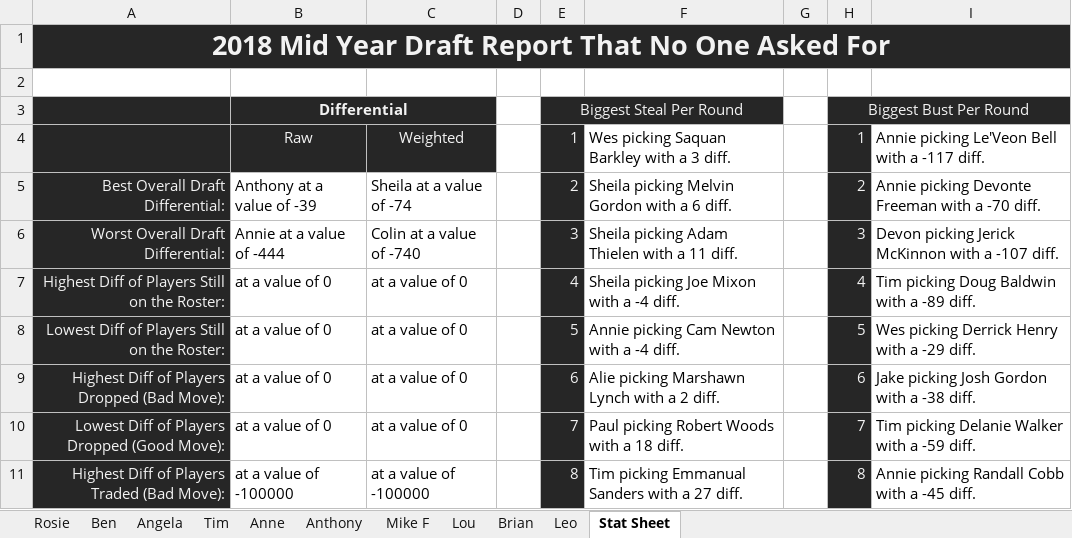
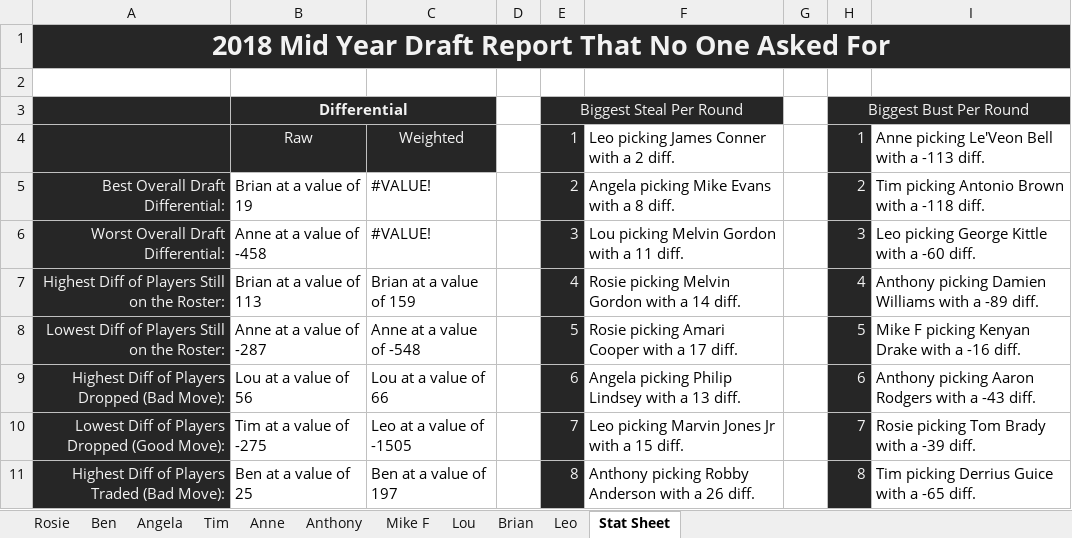
Before and after one commit to tfrick34/tfrick34.github.io, an Excel workbook: Fantasy Football/2019/Work/Mid Year Draft Score 2019 Work.xlsm, sheet Stat Sheet, drawn as a sheet; only a part is shown; values as stored, in another font and other column widths than the file's, no borders; the diff covers the shown part only; the diff names each change by its address in the sheet, - before the commit and + after, or states it on an @@ line.

```diff
--- a/Fantasy Football/2019/Work/Mid Year Draft Score 2019 Work.xlsm (sheet Stat Sheet)
+++ b/Fantasy Football/2019/Work/Mid Year Draft Score 2019 Work.xlsm (sheet Stat Sheet)
-F4: Wes picking Saquan Barkley with a 3 diff.
+F4: Leo picking James Conner with a 2 diff.
-I4: Annie picking Le'Veon Bell with a -117 diff.
+I4: Anne picking Le'Veon Bell with a -113 diff.
-B5: Anthony at a value of -39
+B5: Brian at a value of 19
-C5: Sheila at a value of -74
+C5: #VALUE!
-F5: Sheila picking Melvin Gordon with a 6 diff.
+F5: Angela picking Mike Evans with a 8 diff.
-I5: Annie picking Devonte Freeman with a -70 diff.
+I5: Tim picking Antonio Brown with a -118 diff.
-B6: Annie at a value of -444
+B6: Anne at a value of -458
-C6: Colin at a value of -740
+C6: #VALUE!
-F6: Sheila picking Adam Thielen with a 11 diff.
+F6: Lou picking Melvin Gordon with a 11 diff.
-I6: Devon picking Jerick McKinnon with a -107 diff.
+I6: Leo picking George Kittle with a -60 diff.
-B7: at a value of 0
+B7: Brian at a value of 113
-C7: at a value of 0
+C7: Brian at a value of 159
-F7: Sheila picking Joe Mixon with a -4 diff.
+F7: Rosie picking Melvin Gordon with a 14 diff.
-I7: Tim picking Doug Baldwin with a -89 diff.
+I7: Anthony picking Damien Williams with a -89 diff.
-B8: at a value of 0
+B8: Anne at a value of -287
-C8: at a value of 0
+C8: Anne at a value of -548
-F8: Annie picking Cam Newton with a -4 diff.
+F8: Rosie picking Amari Cooper with a 17 diff.
-I8: Wes picking Derrick Henry with a -29 diff.
+I8: Mike F picking Kenyan Drake with a -16 diff.
-B9: at a value of 0
+B9: Lou at a value of 56
-C9: at a value of 0
+C9: Lou at a value of 66
-F9: Alie picking Marshawn Lynch with a 2 diff.
+F9: Angela picking Philip Lindsey with a 13 diff.
-I9: Jake picking Josh Gordon with a -38 diff.
+I9: Anthony picking Aaron Rodgers with a -43 diff.
-B10: at a value of 0
+B10: Tim at a value of -275
-C10: at a value of 0
+C10: Leo at a value of -1505
-F10: Paul picking Robert Woods with a 18 diff.
+F10: Leo picking Marvin Jones Jr with a 15 diff.
-I10: Tim picking Delanie Walker with a -59 diff.
+I10: Rosie picking Tom Brady with a -39 diff.
-B11: at a value of -100000
+B11: Ben at a value of 25
-C11: at a value of -100000
+C11: Ben at a value of 197
-F11: Tim picking Emmanual Sanders with a 27 diff.
+F11: Anthony picking Robby Anderson with a 26 diff.
-I11: Annie picking Randall Cobb with a -45 diff.
+I11: Tim picking Derrius Guice with a -65 diff.
```
Also changed, not shown: 24 edited cells elsewhere in this sheet, Fantasy Football/2019/Friends/Mid Year Draft Score 2019 Friends.xlsm, 2 other files.
